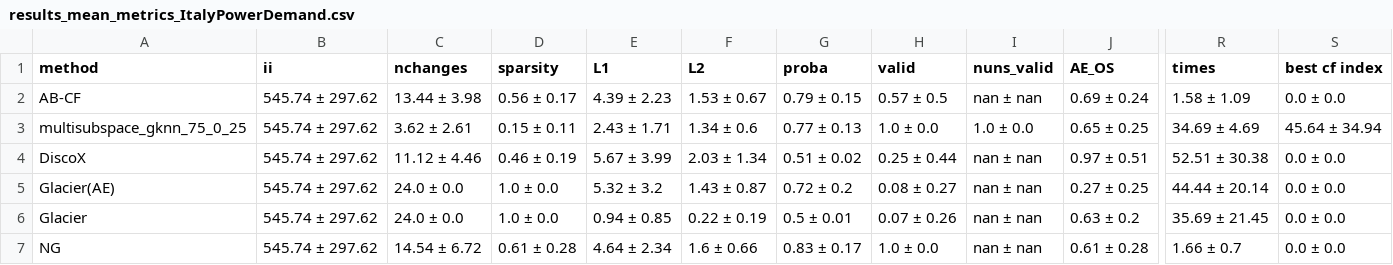
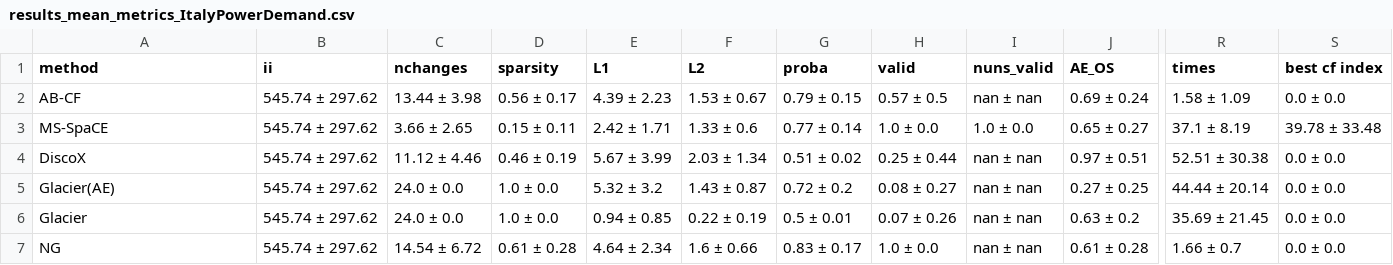
Before and after one commit to MarioRefoyo/Multi-SpaCE, a CSV file: experiments/evaluation/results_mean_metrics_ItalyPowerDemand.csv, drawn as a sheet; only a part is shown, gaps mark what is left out; the diff names each change by its address in the sheet, - before the commit and + after, or states it on an @@ line.

```diff
--- a/experiments/evaluation/results_mean_metrics_ItalyPowerDemand.csv
+++ b/experiments/evaluation/results_mean_metrics_ItalyPowerDemand.csv
-A3 (method): multisubspace_gknn_75_0_25
+A3 (method): MS-SpaCE
-C3 (nchanges): 3.62 ± 2.61
+C3 (nchanges): 3.66 ± 2.65
-E3 (L1): 2.43 ± 1.71
+E3 (L1): 2.42 ± 1.71
-F3 (L2): 1.34 ± 0.6
+F3 (L2): 1.33 ± 0.6
-G3 (proba): 0.77 ± 0.13
+G3 (proba): 0.77 ± 0.14
-J3 (AE_OS): 0.65 ± 0.25
+J3 (AE_OS): 0.65 ± 0.27
-R3 (times): 34.69 ± 4.69
+R3 (times): 37.1 ± 8.19
-S3 (best cf index): 45.64 ± 34.94
+S3 (best cf index): 39.78 ± 33.48
```
Also changed, not shown: experiments/evaluation/results_mean_metrics_CinCECGTorso.csv, experiments/evaluation/results_mean_metrics_ECG5000.csv, 44 other files.
